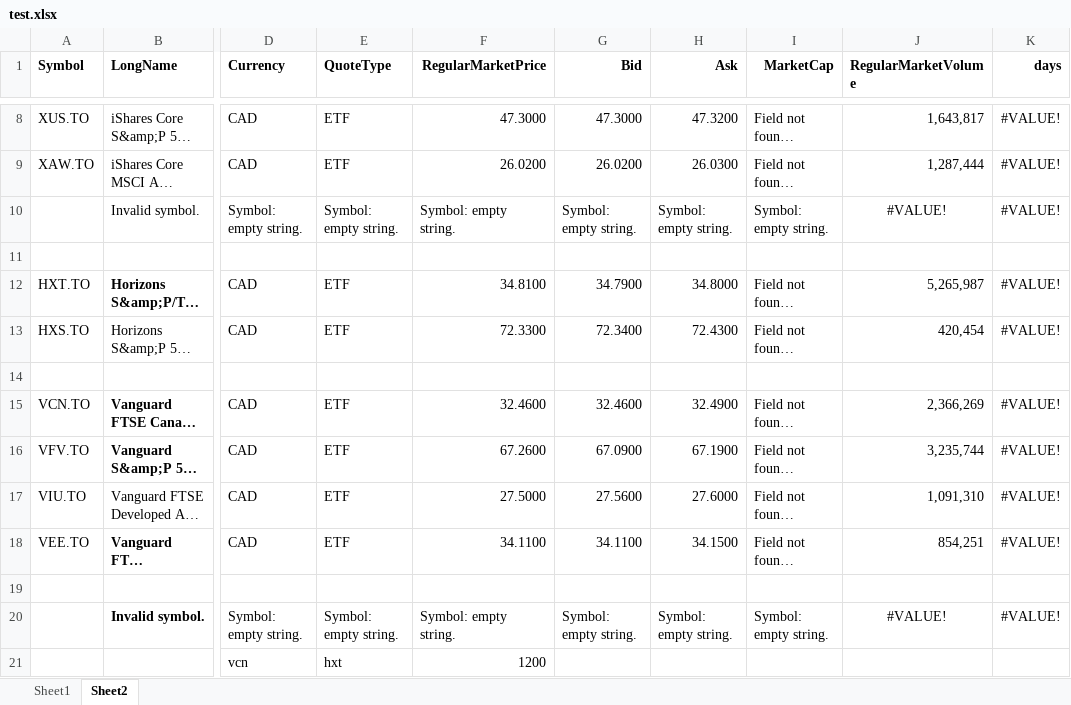
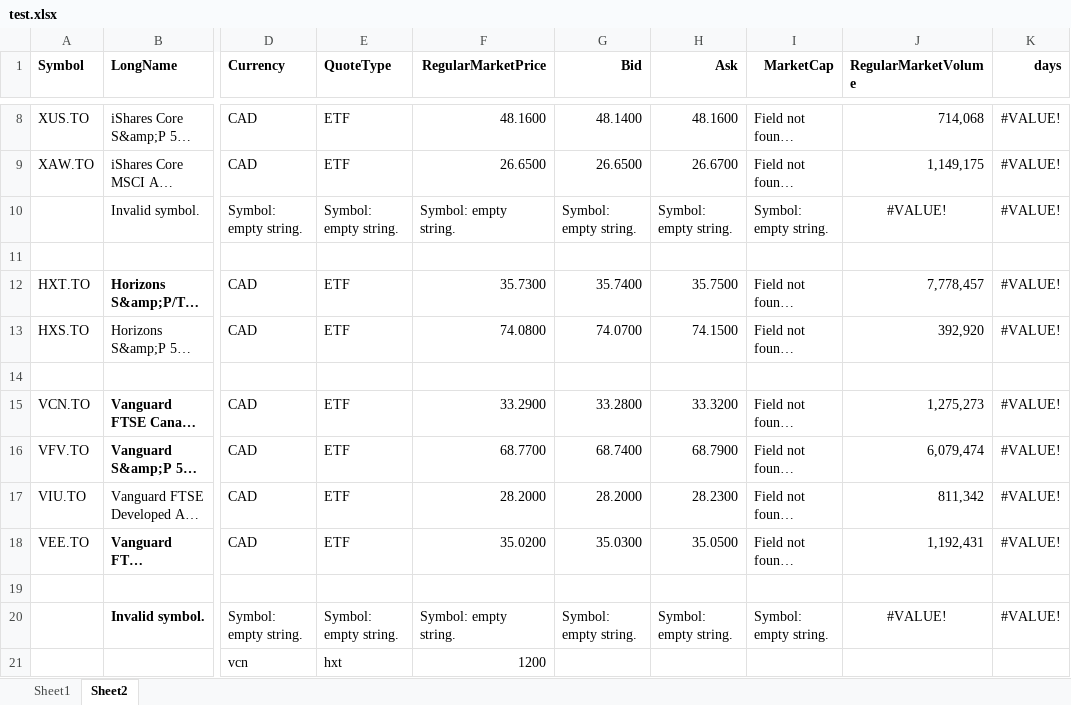
Before and after one commit to dshe/YahooXL, an Excel workbook: test.xlsx, sheet Sheet2, drawn as a sheet; only a part is shown, gaps mark what is left out; long unchanged cells end in …; values as stored, in another font and other column widths than the file's, no borders; the diff covers the shown part only; the diff names each change by its address in the sheet, - before the commit and + after, or states it on an @@ line.

```diff
--- a/test.xlsx (sheet Sheet2)
+++ b/test.xlsx (sheet Sheet2)
-F8 (RegularMarketPrice): 47.3000
+F8 (RegularMarketPrice): 48.1600
-G8 (Bid): 47.3000
+G8 (Bid): 48.1400
-H8 (Ask): 47.3200
+H8 (Ask): 48.1600
-J8 (RegularMarketVolume): 1,643,817
+J8 (RegularMarketVolume): 714,068
-F9 (RegularMarketPrice): 26.0200
+F9 (RegularMarketPrice): 26.6500
-G9 (Bid): 26.0200
+G9 (Bid): 26.6500
-H9 (Ask): 26.0300
+H9 (Ask): 26.6700
-J9 (RegularMarketVolume): 1,287,444
+J9 (RegularMarketVolume): 1,149,175
-F12 (RegularMarketPrice): 34.8100
+F12 (RegularMarketPrice): 35.7300
-G12 (Bid): 34.7900
+G12 (Bid): 35.7400
-H12 (Ask): 34.8000
+H12 (Ask): 35.7500
-J12 (RegularMarketVolume): 5,265,987
+J12 (RegularMarketVolume): 7,778,457
-F13 (RegularMarketPrice): 72.3300
+F13 (RegularMarketPrice): 74.0800
-G13 (Bid): 72.3400
+G13 (Bid): 74.0700
-H13 (Ask): 72.4300
+H13 (Ask): 74.1500
-J13 (RegularMarketVolume): 420,454
+J13 (RegularMarketVolume): 392,920
-F15 (RegularMarketPrice): 32.4600
+F15 (RegularMarketPrice): 33.2900
-G15 (Bid): 32.4600
+G15 (Bid): 33.2800
-H15 (Ask): 32.4900
+H15 (Ask): 33.3200
-J15 (RegularMarketVolume): 2,366,269
+J15 (RegularMarketVolume): 1,275,273
-F16 (RegularMarketPrice): 67.2600
+F16 (RegularMarketPrice): 68.7700
-G16 (Bid): 67.0900
+G16 (Bid): 68.7400
-H16 (Ask): 67.1900
+H16 (Ask): 68.7900
-J16 (RegularMarketVolume): 3,235,744
+J16 (RegularMarketVolume): 6,079,474
-F17 (RegularMarketPrice): 27.5000
+F17 (RegularMarketPrice): 28.2000
-G17 (Bid): 27.5600
+G17 (Bid): 28.2000
-H17 (Ask): 27.6000
+H17 (Ask): 28.2300
-J17 (RegularMarketVolume): 1,091,310
+J17 (RegularMarketVolume): 811,342
-F18 (RegularMarketPrice): 34.1100
+F18 (RegularMarketPrice): 35.0200
-G18 (Bid): 34.1100
+G18 (Bid): 35.0300
-H18 (Ask): 34.1500
+H18 (Ask): 35.0500
-J18 (RegularMarketVolume): 854,251
+J18 (RegularMarketVolume): 1,192,431
```
Also changed, not shown: 31 edited cells elsewhere in this sheet, sheet Sheet1, 9 other files.
